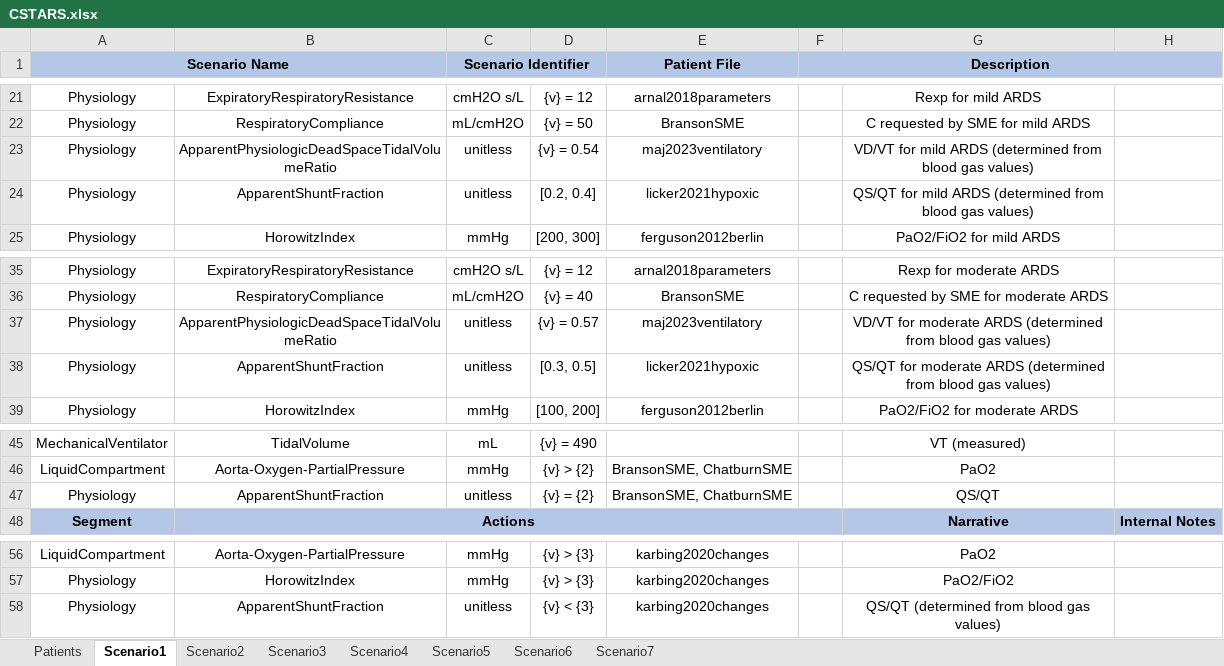
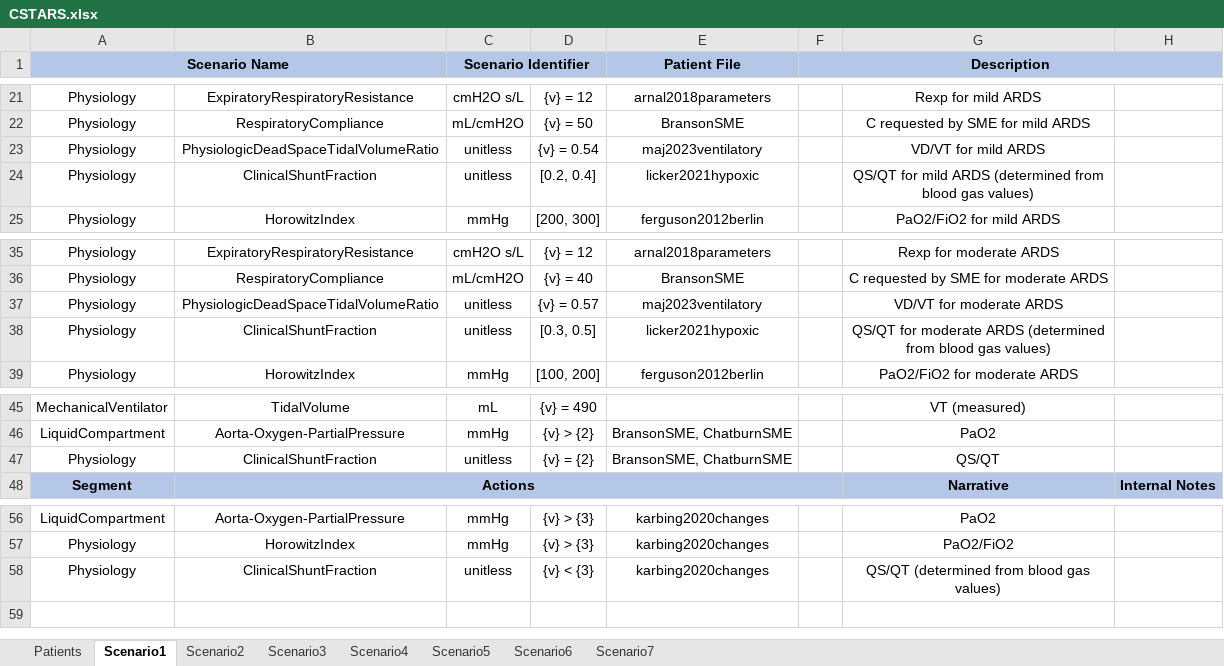
Before and after one commit to easeaico/pulse-go, an Excel workbook: data/human/adult/validation/Scenarios/CSTARS/CSTARS.xlsx, sheet Scenario1, drawn as a sheet; only a part is shown, gaps mark what is left out; values as stored, in another font and other column widths than the file's, no borders; the diff names each change by its address in the sheet, - before the commit and + after, or states it on an @@ line.

Commit message:
Rename "apparent" outputs as "clinical" outputs.

```diff
--- a/data/human/adult/validation/Scenarios/CSTARS/CSTARS.xlsx (sheet Scenario1)
+++ b/data/human/adult/validation/Scenarios/CSTARS/CSTARS.xlsx (sheet Scenario1)
-B23: ApparentPhysiologicDeadSpaceTidalVolumeRatio
+B23: PhysiologicDeadSpaceTidalVolumeRatio
-G23: VD/VT for mild ARDS (determined from blood gas values)
+G23: VD/VT for mild ARDS
-B24: ApparentShuntFraction
+B24: ClinicalShuntFraction
-B37: ApparentPhysiologicDeadSpaceTidalVolumeRatio
+B37: PhysiologicDeadSpaceTidalVolumeRatio
-G37: VD/VT for moderate ARDS (determined from blood gas values)
+G37: VD/VT for moderate ARDS
-B38: ApparentShuntFraction
+B38: ClinicalShuntFraction
-B47: ApparentShuntFraction
+B47: ClinicalShuntFraction
-B58: ApparentShuntFraction
+B58: ClinicalShuntFraction
```
Also changed, not shown: sheet Scenario4, sheet Scenario3, sheet Scenario6, sheet Scenario7, sheet Scenario5, sheet Scenario2, data/human/adult/validation/Scenarios/MechanicalVentilator/MechanicalVentilator.xlsx, data/human/adult/validation/SystemValidationData.xlsx, 24 other files.
